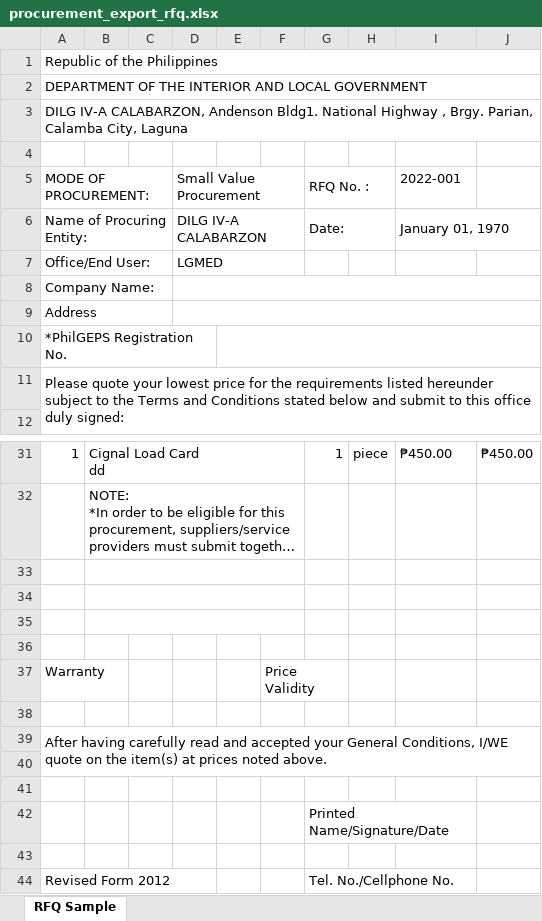
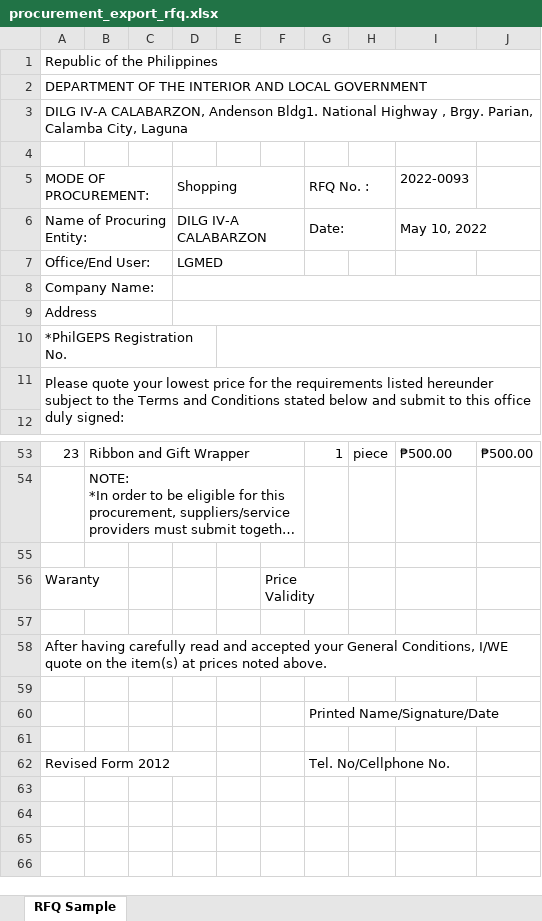
Before and after one commit to itskimeng/fas2020, an Excel workbook: procurement_export_rfq.xlsx, sheet RFQ Sample, drawn as a sheet; only a part is shown, gaps mark what is left out; long unchanged cells end in …; values as stored, in another font and other column widths than the file's, no cell formats; charts and pictures not drawn; removed rows and columns are numbered as before the commit, all else as after; ↵ is a line break in a cell; the diff covers the shown part only; the diff names each change by its address in the sheet, - before the commit and + after, or states it on an @@ line.

```diff
--- a/procurement_export_rfq.xlsx (sheet RFQ Sample)
+++ b/procurement_export_rfq.xlsx (sheet RFQ Sample)
-D5: Small Value Procurement
+D5: Shopping
-I5: 2022-001
+I5: 2022-0093
-I6 (2022-0093): January 01, 1970
+I6 (2022-0093): May 10, 2022
-A53 (MODE OF PROCUREMENT:): 1
+A53 (MODE OF PROCUREMENT:): 23
-B53: Cignal Load Card ↵ dd
+B53: Ribbon and Gift Wrapper
-I53 (2022-0093): ₱450.00
+I53 (2022-0093): ₱500.00
-J53: ₱450.00
+J53: ₱500.00
-B33:F33 merged
-row 34: (empty)
-row 35: (empty)
-row 36: (empty)
-A56 (MODE OF PROCUREMENT:): Warranty
+A56 (MODE OF PROCUREMENT:): Waranty
-A39:J40 merged
+A58:J58 merged
-row 41: (empty)
-G42:I42 merged
-G62 (RFQ No. :): Tel. No./Cellphone No.
+G62 (RFQ No. :): Tel. No/Cellphone No.
-G44:I44 merged
```
Also changed, not shown: 22 added rows and 1 edited cell elsewhere in this sheet, cell formats, library/procurement_export_rfq.xlsx, 1 other file.
